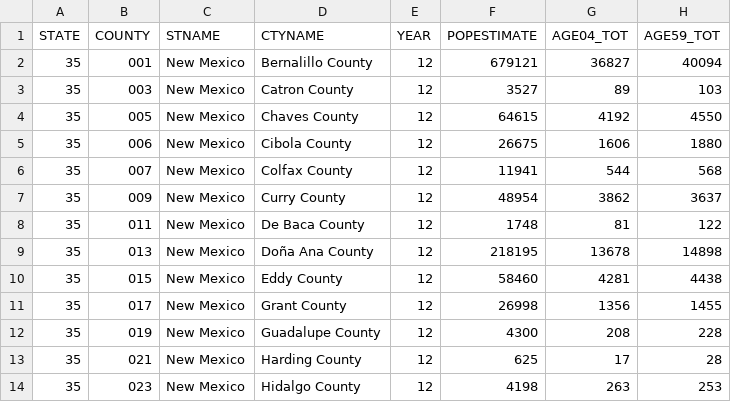
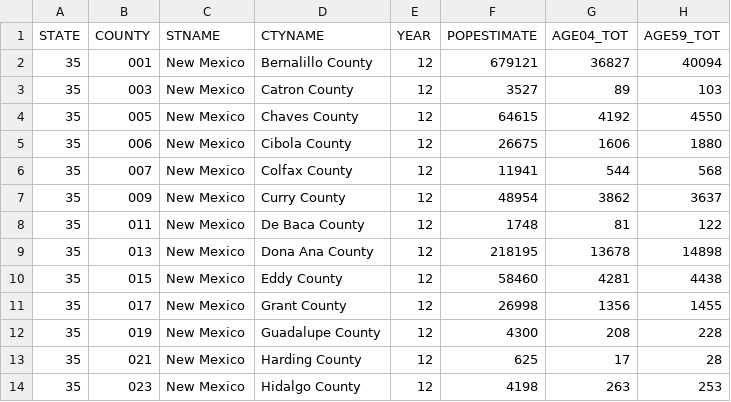
Before and after one commit to aungnay/vacdist, a CSV file: cc-est2019-agesex-35.csv, drawn as a sheet; only a part is shown; the diff names each change by its address in the sheet, - before the commit and + after, or states it on an @@ line.

Commit message:
Update cc-est2019-agesex-35.csv

```diff
--- a/cc-est2019-agesex-35.csv
+++ b/cc-est2019-agesex-35.csv
-D9 (CTYNAME): Doña Ana County
+D9 (CTYNAME): Dona Ana County
```
